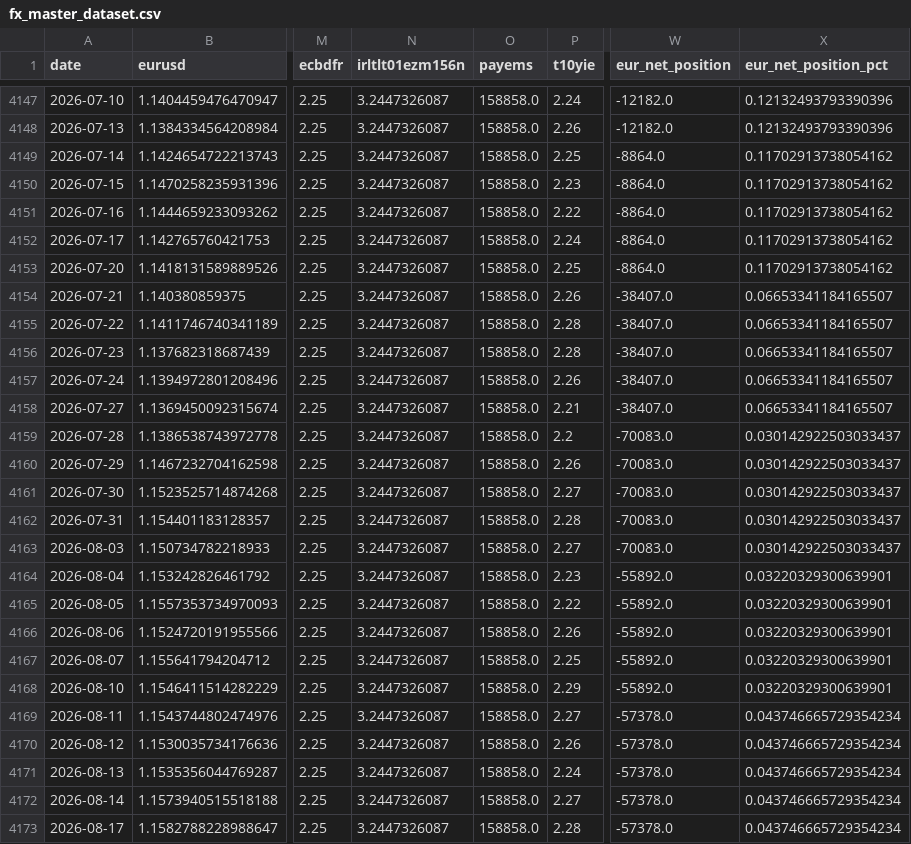
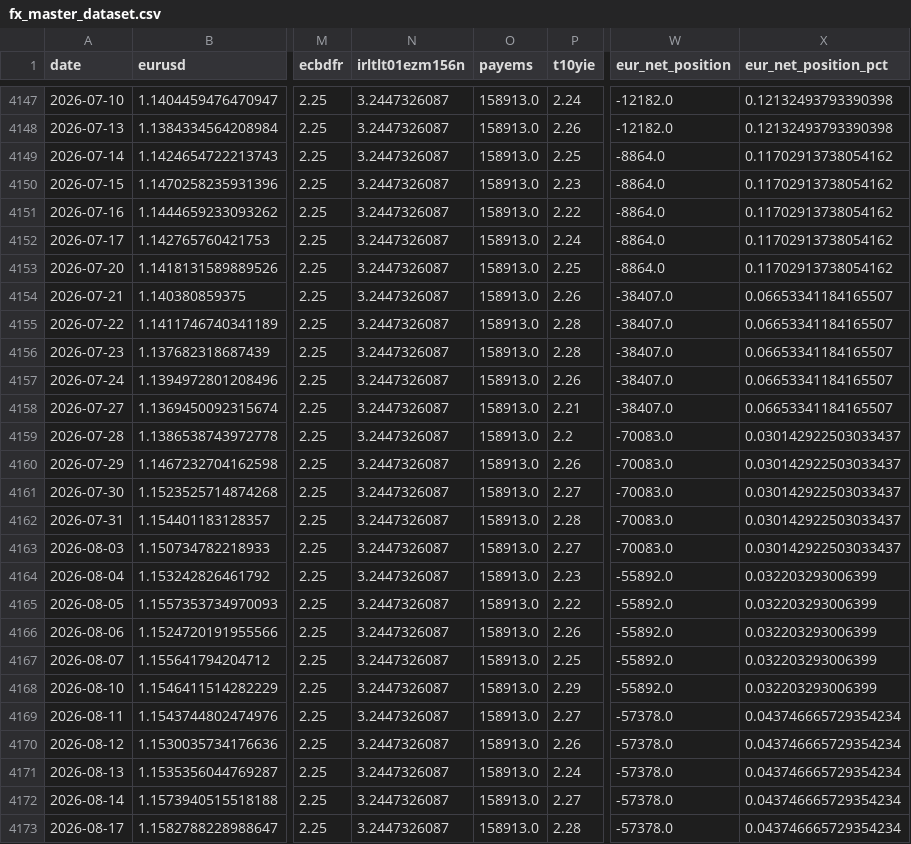
Before and after one commit to GCS230476/Final-Project-2, a CSV file: data/interim/fx_master_dataset.csv, drawn as a sheet; only a part is shown, gaps mark what is left out; the diff covers the shown part only; the diff names each change by its address in the sheet, - before the commit and + after, or states it on an @@ line.

```diff
--- a/data/interim/fx_master_dataset.csv
+++ b/data/interim/fx_master_dataset.csv
-O4147:O4173 (payems): 158858.0
+O4147:O4173 (payems): 158913.0
-X4147:X4148 (eur_net_position_pct): 0.12132493793390396
+X4147:X4148 (eur_net_position_pct): 0.12132493793390398
-X4164:X4168 (eur_net_position_pct): 0.03220329300639901
+X4164:X4168 (eur_net_position_pct): 0.032203293006399
```
Also changed, not shown: 159 edited cells elsewhere in this file, 1 other file.
